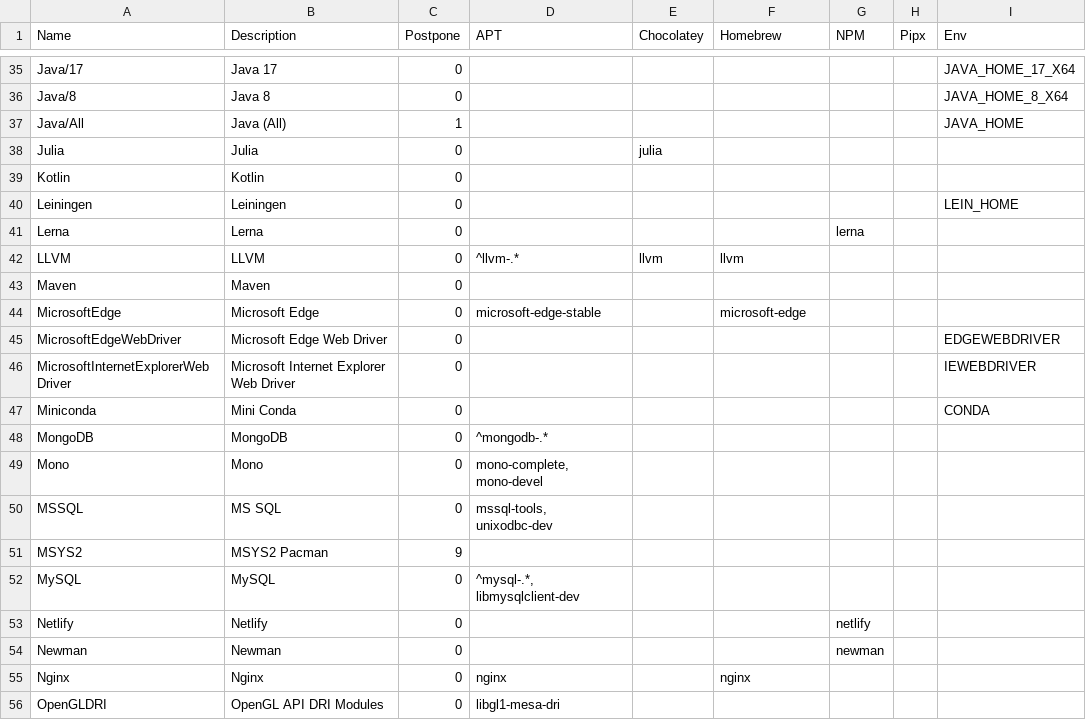
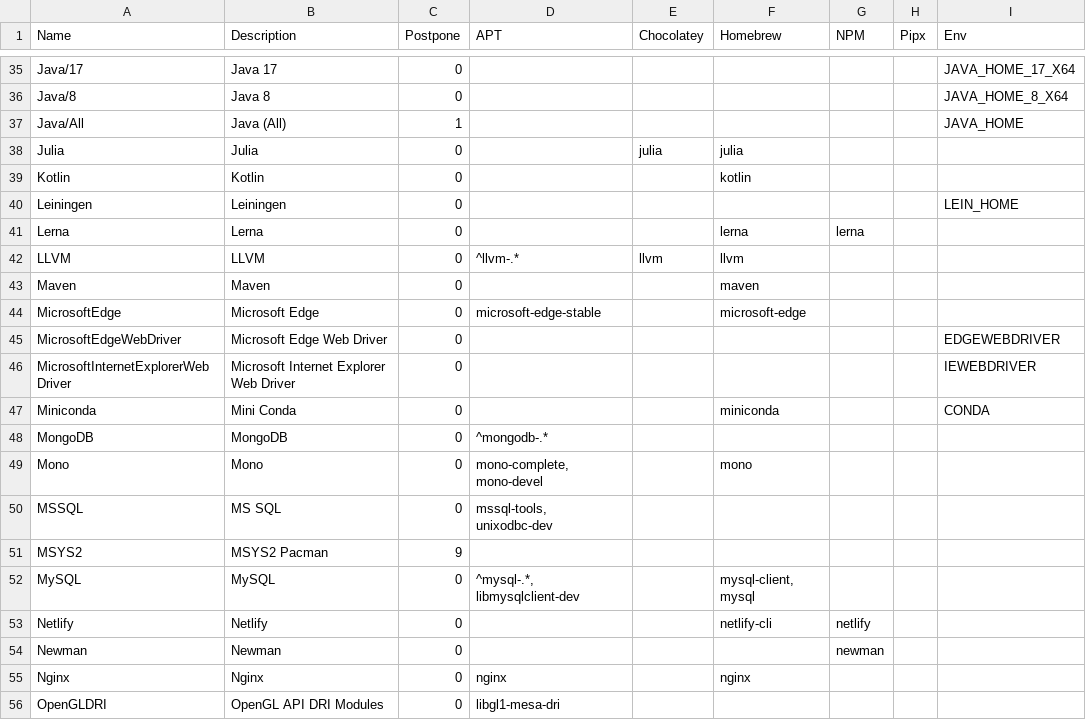
Before and after one commit to hugoalh/disk-space-optimizer-ghaction, a TSV file: list.tsv, drawn as a sheet; only a part is shown, gaps mark what is left out; the diff covers the shown part only; the diff names each change by its address in the sheet, - before the commit and + after, or states it on an @@ line.

```diff
--- a/list.tsv
+++ b/list.tsv
-F38 (Homebrew): (empty)
+F38 (Homebrew): julia
-F39 (Homebrew): (empty)
+F39 (Homebrew): kotlin
-F41 (Homebrew): (empty)
+F41 (Homebrew): lerna
-F43 (Homebrew): (empty)
+F43 (Homebrew): maven
-F47 (Homebrew): (empty)
+F47 (Homebrew): miniconda
-F49 (Homebrew): (empty)
+F49 (Homebrew): mono
-F52 (Homebrew): (empty)
+F52 (Homebrew): mysql-client, mysql
-F53 (Homebrew): (empty)
+F53 (Homebrew): netlify-cli
```
Also changed, not shown: 13 edited cells elsewhere in this file, 1 other file.
